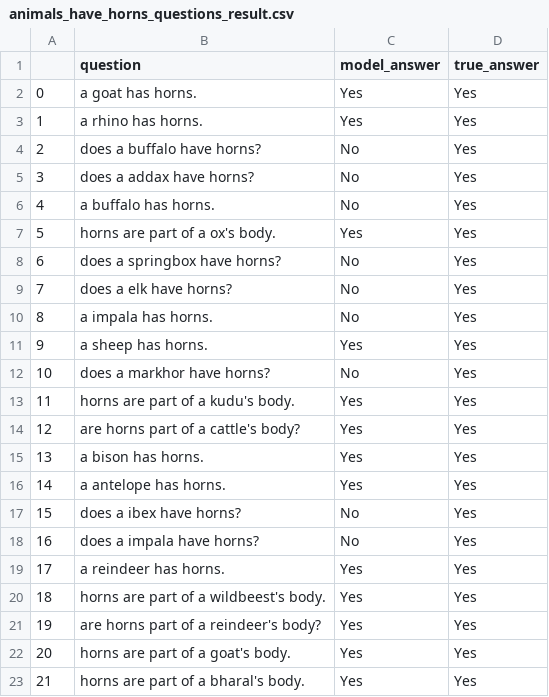
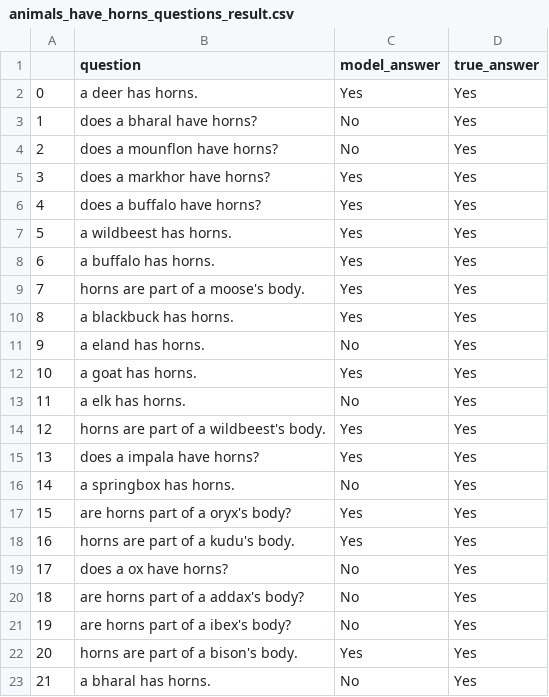
Before and after one commit to eliavmor-tau/DoLMUnderstandFrequentWordsBetter, a CSV file: csv/results/animals_have_horns_questions_result.csv, drawn as a sheet; only a part is shown; the diff covers the shown part only.

```diff
--- a/csv/results/animals_have_horns_questions_result.csv
+++ b/csv/results/animals_have_horns_questions_result.csv
@@ -1,23 +1,23 @@
 ,question,model_answer,true_answer
-0,a goat has horns.,Yes,Yes
-1,a rhino has horns.,Yes,Yes
-2,does a buffalo have horns?,No,Yes
-3,does a addax have horns?,No,Yes
-4,a buffalo has horns.,No,Yes
-5,horns are part of a ox's body.,Yes,Yes
-6,does a springbox have horns?,No,Yes
-7,does a elk have horns?,No,Yes
-8,a impala has horns.,No,Yes
-9,a sheep has horns.,Yes,Yes
-10,does a markhor have horns?,No,Yes
-11,horns are part of a kudu's body.,Yes,Yes
-12,are horns part of a cattle's body?,Yes,Yes
-13,a bison has horns.,Yes,Yes
-14,a antelope has horns.,Yes,Yes
-15,does a ibex have horns?,No,Yes
-16,does a impala have horns?,No,Yes
-17,a reindeer has horns.,Yes,Yes
-18,horns are part of a wildbeest's body.,Yes,Yes
-19,are horns part of a reindeer's body?,Yes,Yes
-20,horns are part of a goat's body.,Yes,Yes
-21,horns are part of a bharal's body.,Yes,Yes
+0,a deer has horns.,Yes,Yes
+1,does a bharal have horns?,No,Yes
+2,does a mounflon have horns?,No,Yes
+3,does a markhor have horns?,Yes,Yes
+4,does a buffalo have horns?,Yes,Yes
+5,a wildbeest has horns.,Yes,Yes
+6,a buffalo has horns.,Yes,Yes
+7,horns are part of a moose's body.,Yes,Yes
+8,a blackbuck has horns.,Yes,Yes
+9,a eland has horns.,No,Yes
+10,a goat has horns.,Yes,Yes
+11,a elk has horns.,No,Yes
+12,horns are part of a wildbeest's body.,Yes,Yes
+13,does a impala have horns?,Yes,Yes
+14,a springbox has horns.,No,Yes
+15,are horns part of a oryx's body?,Yes,Yes
+16,horns are part of a kudu's body.,Yes,Yes
+17,does a ox have horns?,No,Yes
+18,are horns part of a addax's body?,No,Yes
+19,are horns part of a ibex's body?,No,Yes
+20,horns are part of a bison's body.,Yes,Yes
+21,a bharal has horns.,No,Yes
```
Also changed, not shown: 121 edited cells elsewhere in this file, csv/results/animals_have_feathers_questions_result.csv, csv/results/animals_have_fins_questions_result.csv, 7 other files.
